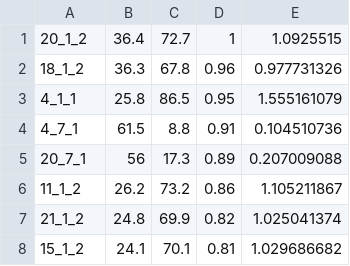
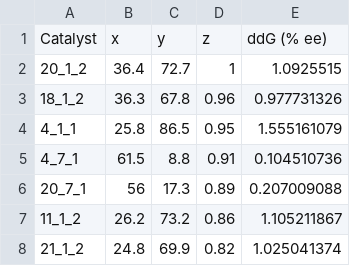
Before and after one commit to nirb28/ee-predict, a CSV file: data/Data.csv, drawn as a sheet; only a part is shown; the shorter side is filled out with more unchanged rows.

Commit message:
new dataset

```diff
--- a/data/Data.csv
+++ b/data/Data.csv
@@ -1 +1,2 @@
+Catalyst,x,y,z,ddG (% ee)
 20_1_2,36.4,72.7,1,1.0925515
```
Also changed, not shown: 2 other files.
